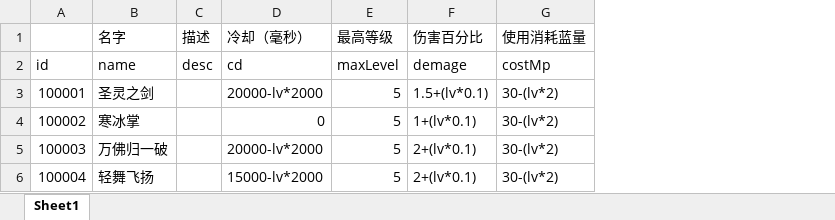
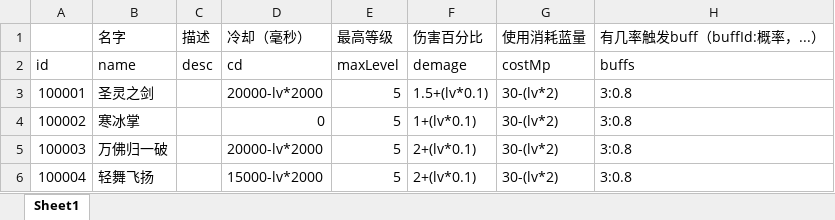
Before and after one commit to brucelevis/mmorpg-linxinda, an Excel workbook: server/docs/SkillCfgExcel_com.wan37.config.entity.SkillCfgExcel.xlsx, sheet Sheet1, drawn as a sheet; values as stored, in another font and other column widths than the file's, no borders; the diff names each change by its address in the sheet, - before the commit and + after, or states it on an @@ line.

Commit message:
buff (护盾触发)

```diff
--- a/server/docs/SkillCfgExcel_com.wan37.config.entity.SkillCfgExcel.xlsx (sheet Sheet1)
+++ b/server/docs/SkillCfgExcel_com.wan37.config.entity.SkillCfgExcel.xlsx (sheet Sheet1)
+column H (有几率触发buff（buffId:概率，...）), rows 2-6: buffs | 3:0.8 | 3:0.8 | 3:0.8 | 3:0.8
```
Also changed, not shown: 11 other files.
